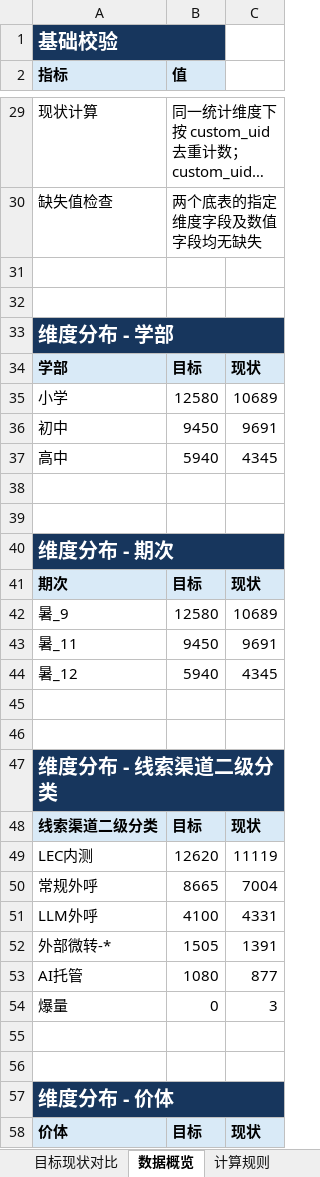
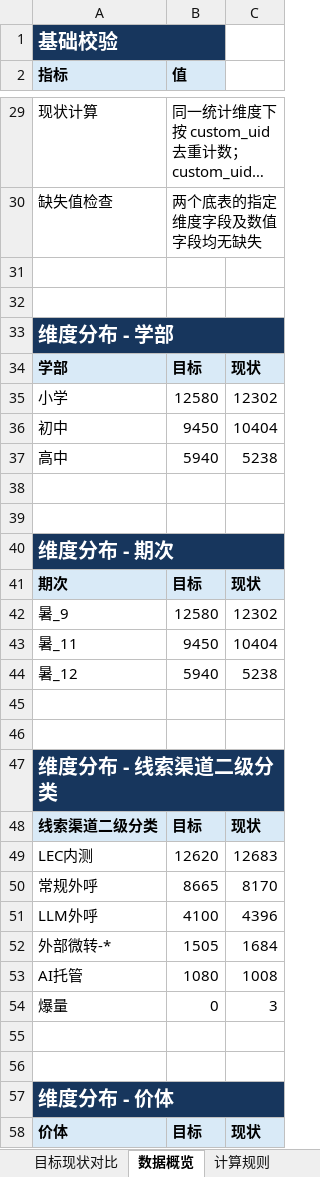
Before and after one commit to yxqhuqin222-star/rizhuizong, an Excel workbook: outputs/tongji_summary/tongji_summary_current.xlsx, sheet 数据概览, drawn as a sheet; only a part is shown, gaps mark what is left out; long unchanged cells end in …; values as stored, in another font and other column widths than the file's, no borders; the diff covers the shown part only; the diff names each change by its address in the sheet, - before the commit and + after, or states it on an @@ line.

```diff
--- a/outputs/tongji_summary/tongji_summary_current.xlsx (sheet 数据概览)
+++ b/outputs/tongji_summary/tongji_summary_current.xlsx (sheet 数据概览)
-C35: 10689
+C35: 12302
-C36: 9691
+C36: 10404
-C37: 4345
+C37: 5238
-C42: 10689
+C42: 12302
-C43: 9691
+C43: 10404
-C44: 4345
+C44: 5238
-C49: 11119
+C49: 12683
-C50: 7004
+C50: 8170
-C51: 4331
+C51: 4396
-C52: 1391
+C52: 1684
-C53: 877
+C53: 1008
```
Also changed, not shown: 1 added row, 1 removed row and 21 edited cells elsewhere in this sheet, sheet 目标现状对比, sheet 计算规则, 25 other files.
